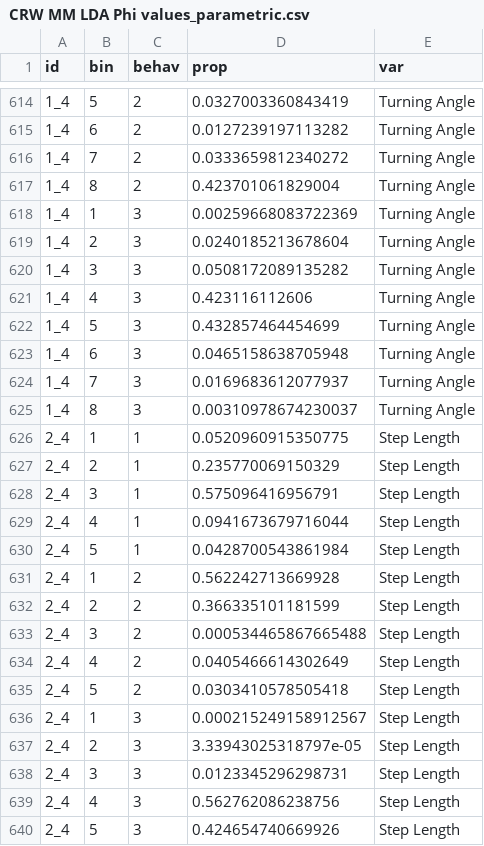
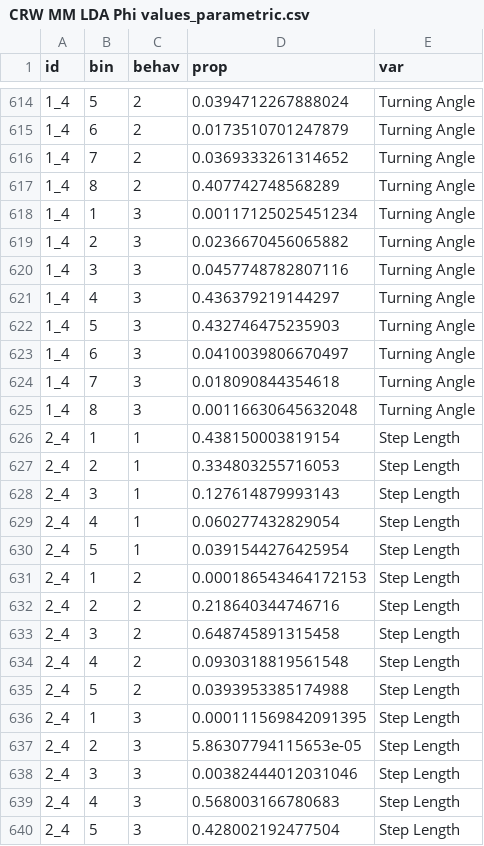
Before and after one commit to joshcullen/bayesmove_method_comparison, a CSV file: data/CRW MM LDA Phi values_parametric.csv, drawn as a sheet; only a part is shown, gaps mark what is left out; the diff covers the shown part only.

```diff
--- a/data/CRW MM LDA Phi values_parametric.csv
+++ b/data/CRW MM LDA Phi values_parametric.csv
@@ -614,27 +614,27 @@
-"1_4",5,"2",0.0327003360843419,"Turning Angle"
-"1_4",6,"2",0.0127239197113282,"Turning Angle"
-"1_4",7,"2",0.0333659812340272,"Turning Angle"
-"1_4",8,"2",0.423701061829004,"Turning Angle"
-"1_4",1,"3",0.00259668083722369,"Turning Angle"
-"1_4",2,"3",0.0240185213678604,"Turning Angle"
-"1_4",3,"3",0.0508172089135282,"Turning Angle"
-"1_4",4,"3",0.423116112606,"Turning Angle"
-"1_4",5,"3",0.432857464454699,"Turning Angle"
-"1_4",6,"3",0.0465158638705948,"Turning Angle"
-"1_4",7,"3",0.0169683612077937,"Turning Angle"
-"1_4",8,"3",0.00310978674230037,"Turning Angle"
-"2_4",1,"1",0.0520960915350775,"Step Length"
-"2_4",2,"1",0.235770069150329,"Step Length"
-"2_4",3,"1",0.575096416956791,"Step Length"
-"2_4",4,"1",0.0941673679716044,"Step Length"
-"2_4",5,"1",0.0428700543861984,"Step Length"
-"2_4",1,"2",0.562242713669928,"Step Length"
-"2_4",2,"2",0.366335101181599,"Step Length"
-"2_4",3,"2",0.000534465867665488,"Step Length"
-"2_4",4,"2",0.0405466614302649,"Step Length"
-"2_4",5,"2",0.0303410578505418,"Step Length"
-"2_4",1,"3",0.000215249158912567,"Step Length"
-"2_4",2,"3",3.33943025318797e-05,"Step Length"
-"2_4",3,"3",0.0123345296298731,"Step Length"
-"2_4",4,"3",0.562762086238756,"Step Length"
-"2_4",5,"3",0.424654740669926,"Step Length"
+"1_4",5,"2",0.0394712267888024,"Turning Angle"
+"1_4",6,"2",0.0173510701247879,"Turning Angle"
+"1_4",7,"2",0.0369333261314652,"Turning Angle"
+"1_4",8,"2",0.407742748568289,"Turning Angle"
+"1_4",1,"3",0.00117125025451234,"Turning Angle"
+"1_4",2,"3",0.0236670456065882,"Turning Angle"
+"1_4",3,"3",0.0457748782807116,"Turning Angle"
+"1_4",4,"3",0.436379219144297,"Turning Angle"
+"1_4",5,"3",0.432746475235903,"Turning Angle"
+"1_4",6,"3",0.0410039806670497,"Turning Angle"
+"1_4",7,"3",0.018090844354618,"Turning Angle"
+"1_4",8,"3",0.00116630645632048,"Turning Angle"
+"2_4",1,"1",0.438150003819154,"Step Length"
+"2_4",2,"1",0.334803255716053,"Step Length"
+"2_4",3,"1",0.127614879993143,"Step Length"
+"2_4",4,"1",0.060277432829054,"Step Length"
+"2_4",5,"1",0.0391544276425954,"Step Length"
+"2_4",1,"2",0.000186543464172153,"Step Length"
+"2_4",2,"2",0.218640344746716,"Step Length"
+"2_4",3,"2",0.648745891315458,"Step Length"
+"2_4",4,"2",0.0930318819561548,"Step Length"
+"2_4",5,"2",0.0393953385174988,"Step Length"
+"2_4",1,"3",0.000111569842091395,"Step Length"
+"2_4",2,"3",5.86307794115653e-05,"Step Length"
+"2_4",3,"3",0.00382444012031046,"Step Length"
+"2_4",4,"3",0.568003166780683,"Step Length"
+"2_4",5,"3",0.428002192477504,"Step Length"
```
Also changed, not shown: 168 edited cells elsewhere in this file, data/Bayesian_allbreakpts_parametric.csv, data/Bayesian_allbreakpts_weird.csv, 14 other files.
